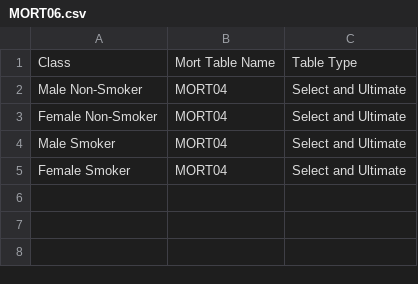
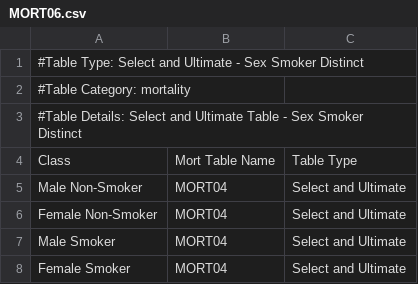
Before and after one commit to momoxaxa/Tradlifemodel, a CSV file: Input/Tables/MORT06.csv, drawn as a sheet.

```diff
--- a/Input/Tables/MORT06.csv
+++ b/Input/Tables/MORT06.csv
@@ -1 +1,4 @@
+#Table Type: Select and Ultimate - Sex Smoker Distinct
+#Table Category: mortality
+#Table Details: Select and Ultimate Table - Sex Smoker Distinct
 Class,Mort Table Name,Table Type
```
Also changed, not shown: Input/Tables/COMM01.csv, Input/Tables/MORT02.csv, 36 other files.
